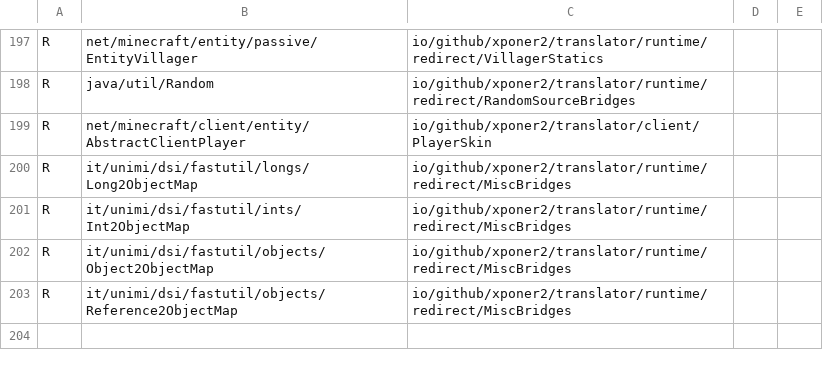
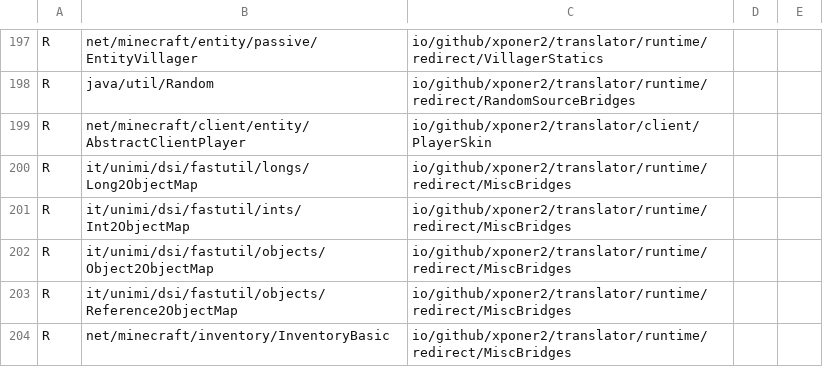
Before and after one commit to Xponer2/translator, a TSV file: src/main/resources/assets/translator/runtime/neoforge-1.21.1-redirects.tsv, drawn as a sheet; only a part is shown, gaps mark what is left out; the diff names each change by its address in the sheet, - before the commit and + after, or states it on an @@ line.

```diff
--- a/src/main/resources/assets/translator/runtime/neoforge-1.21.1-redirects.tsv
+++ b/src/main/resources/assets/translator/runtime/neoforge-1.21.1-redirects.tsv
+row 204: R | net/minecraft/inventory/InventoryBasic | io/github/xponer2/translator/runtime/redirect/MiscBridges
```
Also changed, not shown: 4 other files.
